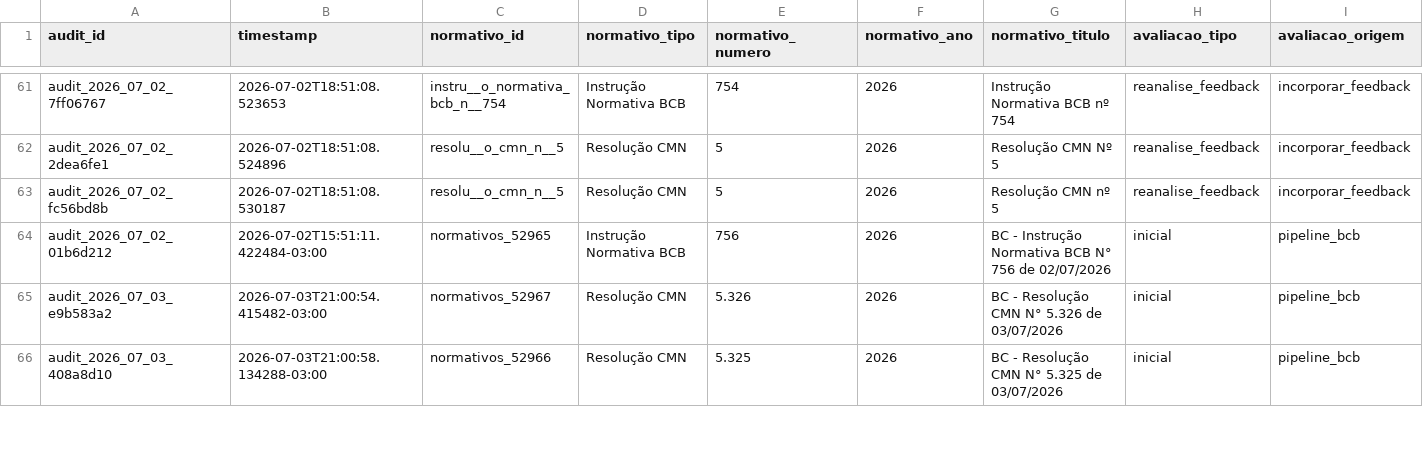
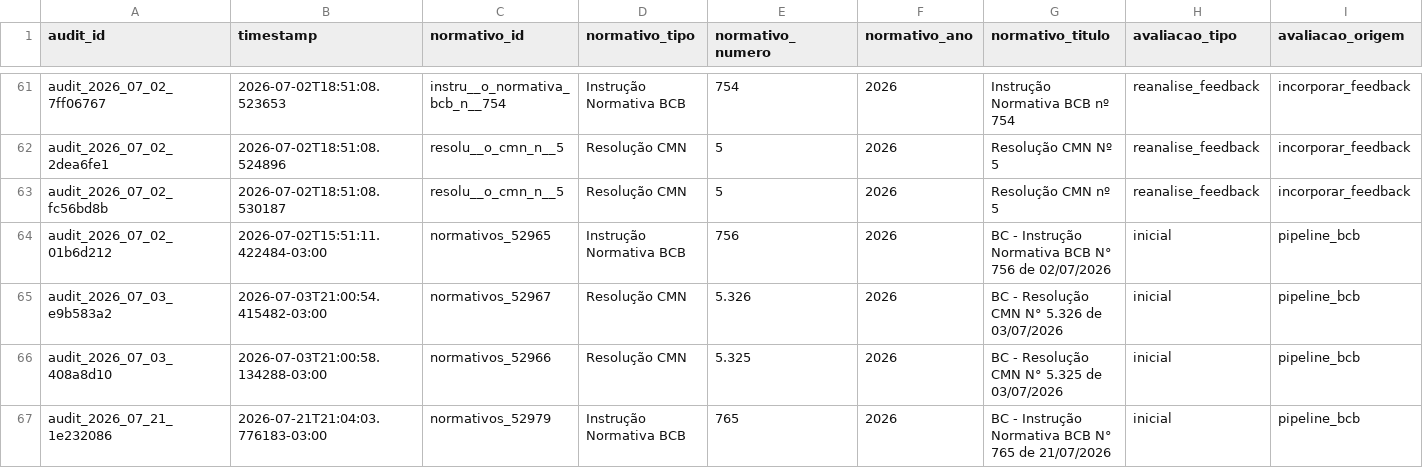
Before and after one commit to giovannabatistutti-ctrl/normativos_md, a CSV file: audit/DECISION_AUDIT.csv, drawn as a sheet; only a part is shown, gaps mark what is left out; rows hold the shown columns only; the diff covers the shown part only; the diff names each change by its address in the sheet, - before the commit and + after, or states it on an @@ line.

Commit message:
audit: append decisão em DECISION_AUDIT.csv [2026-07-21]

```diff
--- a/audit/DECISION_AUDIT.csv
+++ b/audit/DECISION_AUDIT.csv
+row 67: audit_2026_07_21_1e232086 | 2026-07-21T21:04:03.776183-03:00 | normativos_52979 | Instrução Normativa BCB | 765 | 2026 | BC - Instrução Normativa BCB N° 765 de 21/07/2026 | inicial | pipeline_bcb
```
Also changed, not shown: 10 edited cells elsewhere in this file.
